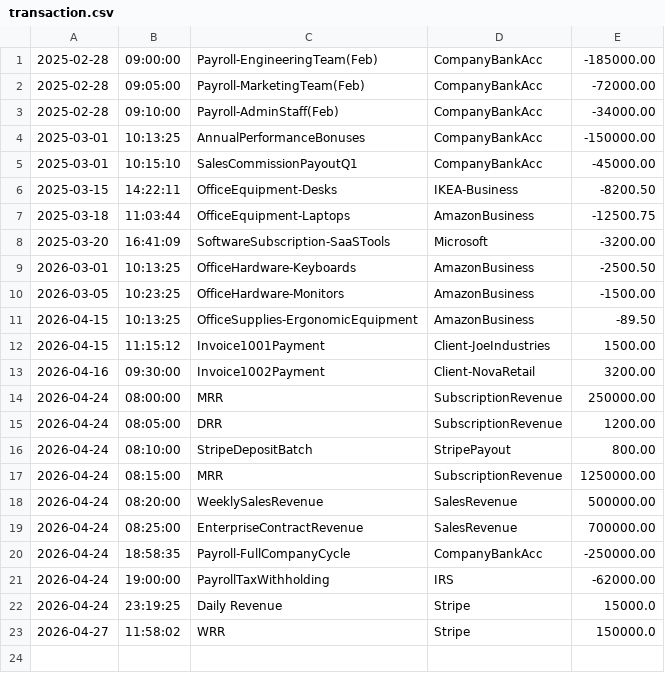
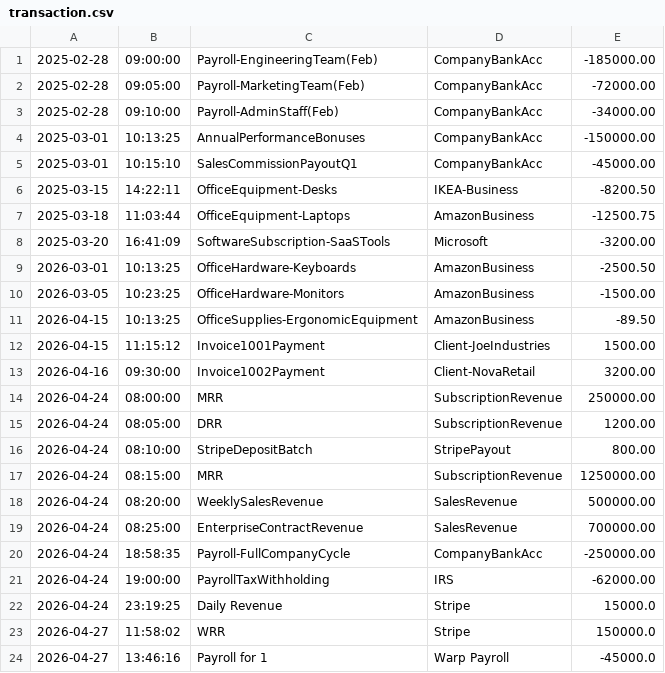
Before and after one commit to yu26s9-decypted/accounting-ledger-capstone, a CSV file: src/main/java/com/pluralsight/data/transaction.csv, drawn as a sheet; the diff names each change by its address in the sheet, - before the commit and + after, or states it on an @@ line.

```diff
--- a/src/main/java/com/pluralsight/data/transaction.csv
+++ b/src/main/java/com/pluralsight/data/transaction.csv
+row 24: 2026-04-27 | 13:46:16 | Payroll for 1 | Warp Payroll | -45000.0
```
Also changed, not shown: 1 other file.
